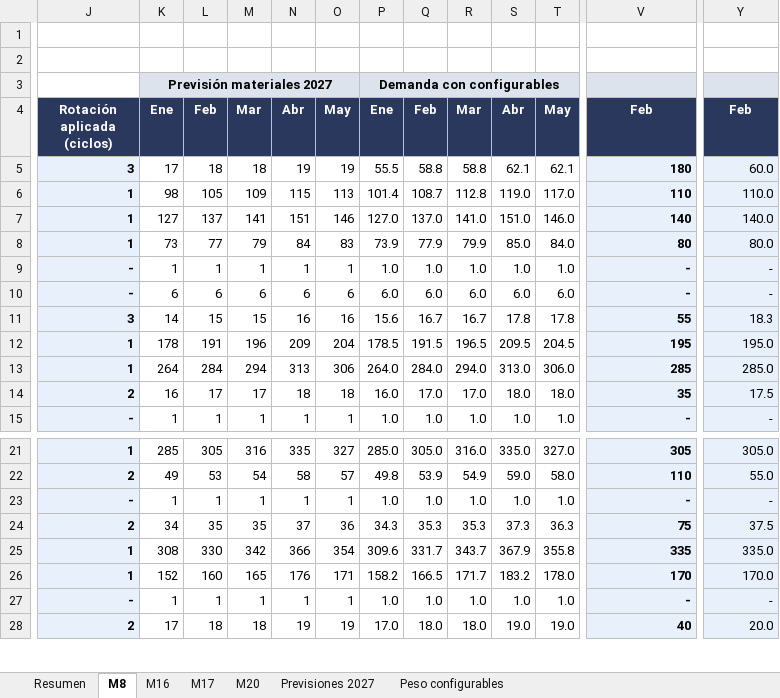
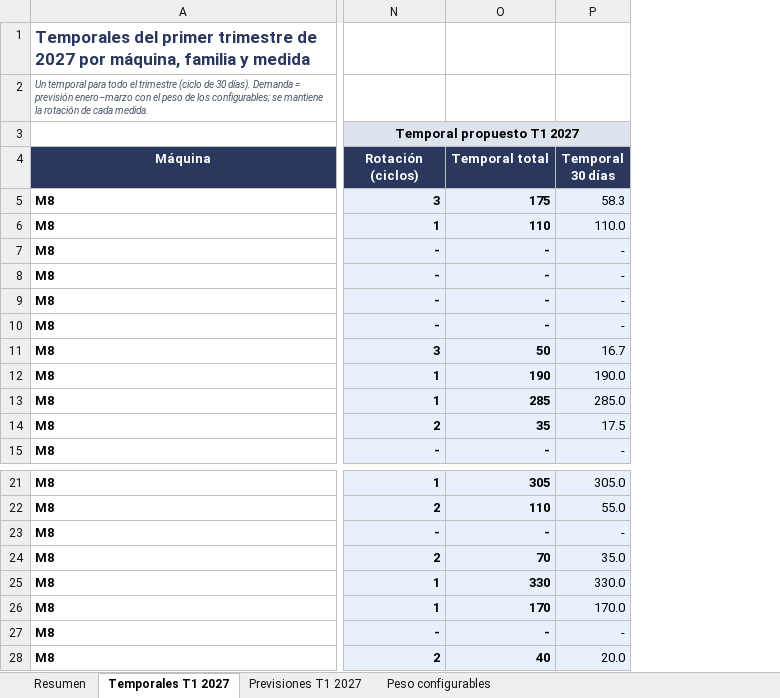
Before and after one commit to Enrique24799/AGSA, an Excel workbook: analisis/Temporales_2027_T1.xlsx, sheet Temporales T1 2027, drawn as a sheet; only a part is shown, gaps mark what is left out; values as stored, in another font and other column widths than the file's, no borders; removed rows and columns are numbered as before the commit, all else as after; the diff covers the shown part only; the diff names each change by its address in the sheet, - before the commit and + after, or states it on an @@ line.

```diff
--- a/analisis/Temporales_2027_T1.xlsx (sheet Temporales T1 2027)
+++ b/analisis/Temporales_2027_T1.xlsx (sheet Temporales T1 2027)
-sheet tab: M8
+sheet tab: Temporales T1 2027
-sheet tab: M16
+sheet tab: Previsiones T1 2027
-sheet tab: M17
-sheet tab: M20
-sheet tab: Previsiones 2027
+column A (Máquina), rows 1-2: Temporales del primer trimestre de 2027 por máquina, familia y medida | Un temporal para todo el trimestre (ciclo de 30 días). Demanda = previsión enero–marzo con el peso de los configurables; se mantiene la rotación de cada medida.; rows 5-15: all M8; rows 21-28: all M8
-column K (Ene), row 3: Previsión materiales 2027; rows 5-15: 17 | 98 | 127 | 73 | 1 | 6 | 14 | 178 | 264 | 16 | 1; rows 21-28: 285 | 49 | 1 | 34 | 308 | 152 | 1 | 17
-column L (Feb), rows 5-15: 18 | 105 | 137 | 77 | 1 | 6 | 15 | 191 | 284 | 17 | 1; rows 21-28: 305 | 53 | 1 | 35 | 330 | 160 | 1 | 18
-column M (Mar), rows 5-15: 18 | 109 | 141 | 79 | 1 | 6 | 15 | 196 | 294 | 17 | 1; rows 21-28: 316 | 54 | 1 | 35 | 342 | 165 | 1 | 18
-column N (Abr), rows 5-15: 19 | 115 | 151 | 84 | 1 | 6 | 16 | 209 | 313 | 18 | 1; rows 21-28: 335 | 58 | 1 | 37 | 366 | 176 | 1 | 19
-column O (May), rows 5-15: 19 | 113 | 146 | 83 | 1 | 6 | 16 | 204 | 306 | 18 | 1; rows 21-28: 327 | 57 | 1 | 36 | 354 | 171 | 1 | 19
-column P (Ene), row 3: Demanda con configurables; rows 5-15: 55.5 | 101.4 | 127.0 | 73.9 | 1.0 | 6.0 | 15.6 | 178.5 | 264.0 | 16.0 | 1.0; rows 21-28: 285.0 | 49.8 | 1.0 | 34.3 | 309.6 | 158.2 | 1.0 | 17.0
-column Q (Feb), rows 5-15: 58.8 | 108.7 | 137.0 | 77.9 | 1.0 | 6.0 | 16.7 | 191.5 | 284.0 | 17.0 | 1.0; rows 21-28: 305.0 | 53.9 | 1.0 | 35.3 | 331.7 | 166.5 | 1.0 | 18.0
-column R (Mar), rows 5-15: 58.8 | 112.8 | 141.0 | 79.9 | 1.0 | 6.0 | 16.7 | 196.5 | 294.0 | 17.0 | 1.0; rows 21-28: 316.0 | 54.9 | 1.0 | 35.3 | 343.7 | 171.7 | 1.0 | 18.0
-column S (Abr), rows 5-15: 62.1 | 119.0 | 151.0 | 85.0 | 1.0 | 6.0 | 17.8 | 209.5 | 313.0 | 18.0 | 1.0; rows 21-28: 335.0 | 59.0 | 1.0 | 37.3 | 367.9 | 183.2 | 1.0 | 19.0
-column T (May), rows 5-15: 62.1 | 117.0 | 146.0 | 84.0 | 1.0 | 6.0 | 17.8 | 204.5 | 306.0 | 18.0 | 1.0; rows 21-28: 327.0 | 58.0 | 1.0 | 36.3 | 355.8 | 178.0 | 1.0 | 19.0
-N3 (Rotación (ciclos)): (empty)
+N3 (Rotación (ciclos)): Temporal propuesto T1 2027
-N3 fill: none
+N3 fill: #DCE3EC
+N3:Q3 merged
-N4: Rotación aplicada (ciclos)
+N4: Rotación (ciclos)
-O4: Feb
+O4: Temporal total
-P4: Feb
+P4: Temporal 30 días
-O5 (Temporal total): 180
+O5 (Temporal total): 175
-P5 (Temporal 30 días): 60.0
+P5 (Temporal 30 días): 58.3
-N7:N8 (Rotación (ciclos)): 1
+N7:N8 (Rotación (ciclos)): -
-O7 (Temporal total): 140
+O7 (Temporal total): -
-P7 (Temporal 30 días): 140.0
+P7 (Temporal 30 días): -
-O8 (Temporal total): 80
+O8 (Temporal total): -
-P8 (Temporal 30 días): 80.0
+P8 (Temporal 30 días): -
-O11 (Temporal total): 55
+O11 (Temporal total): 50
-P11 (Temporal 30 días): 18.3
+P11 (Temporal 30 días): 16.7
-O12 (Temporal total): 195
+O12 (Temporal total): 190
-P12 (Temporal 30 días): 195.0
+P12 (Temporal 30 días): 190.0
-O24 (Temporal total): 75
+O24 (Temporal total): 70
-P24 (Temporal 30 días): 37.5
+P24 (Temporal 30 días): 35.0
-O25 (Temporal total): 335
+O25 (Temporal total): 330
-P25 (Temporal 30 días): 335.0
+P25 (Temporal 30 días): 330.0
```
Also changed, not shown: 59 added rows, 1 removed row, 7 added columns, 5 removed columns and 7 edited cells elsewhere in this sheet, sheet Previsiones T1 2027, sheet Resumen, sheet Peso configurables, formulas that keep their value.
